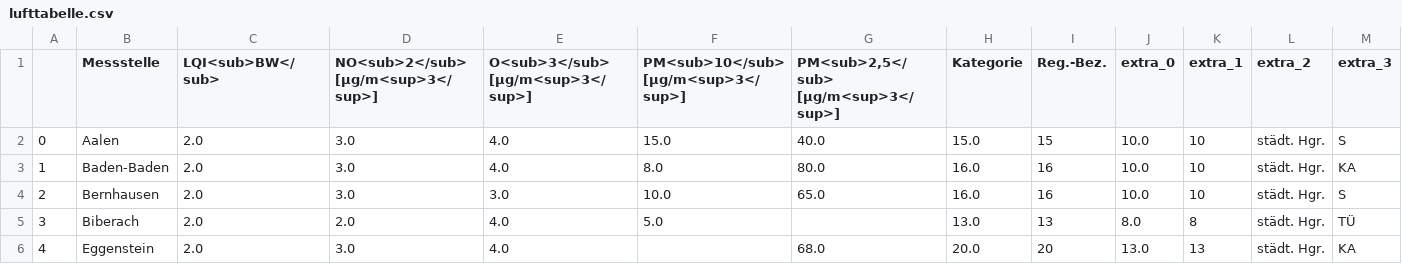
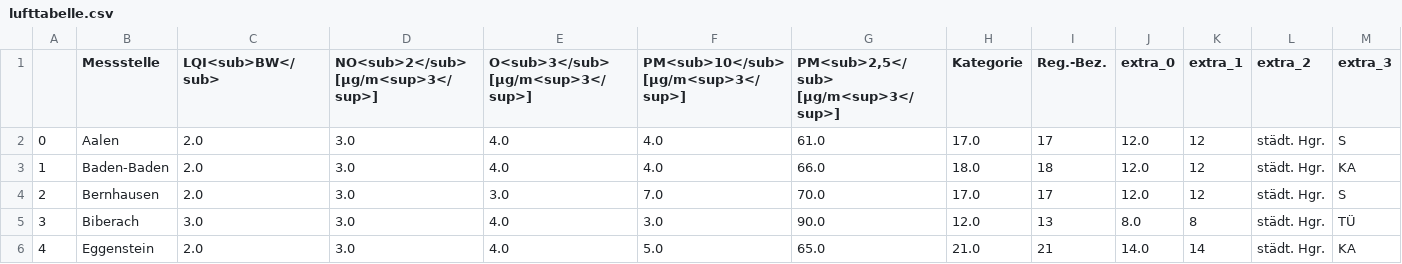
Before and after one commit to Schnuff22/feinstaub_bw, a CSV file: lufttabelle.csv, drawn as a sheet; only a part is shown; the diff covers the shown part only.

```diff
--- a/lufttabelle.csv
+++ b/lufttabelle.csv
@@ -1,6 +1,6 @@
 ,Messstelle,LQI<sub>BW</sub>,NO<sub>2</sub> [µg/m<sup>3</sup>],O<sub>3</sub> [µg/m<sup>3</sup>],PM<sub>10</sub> [µg/m<sup>3</sup>],"PM<sub>2,5</sub> [µg/m<sup>3</sup>]",Kategorie,Reg.-Bez.,extra_0,extra_1,extra_2,extra_3
-0,Aalen,2.0,3.0,4.0,15.0,40.0,15.0,15,10.0,10,städt. Hgr.,S
-1,Baden-Baden,2.0,3.0,4.0,8.0,80.0,16.0,16,10.0,10,städt. Hgr.,KA
-2,Bernhausen,2.0,3.0,3.0,10.0,65.0,16.0,16,10.0,10,städt. Hgr.,S
-3,Biberach,2.0,2.0,4.0,5.0,,13.0,13,8.0,8,städt. Hgr.,TÜ
-4,Eggenstein,2.0,3.0,4.0,,68.0,20.0,20,13.0,13,städt. Hgr.,KA
+0,Aalen,2.0,3.0,4.0,4.0,61.0,17.0,17,12.0,12,städt. Hgr.,S
+1,Baden-Baden,2.0,3.0,4.0,4.0,66.0,18.0,18,12.0,12,städt. Hgr.,KA
+2,Bernhausen,2.0,3.0,3.0,7.0,70.0,17.0,17,12.0,12,städt. Hgr.,S
+3,Biberach,3.0,3.0,4.0,3.0,90.0,12.0,13,8.0,8,städt. Hgr.,TÜ
+4,Eggenstein,2.0,3.0,4.0,5.0,65.0,21.0,21,14.0,14,städt. Hgr.,KA
```
Also changed, not shown: 169 edited cells elsewhere in this file.
